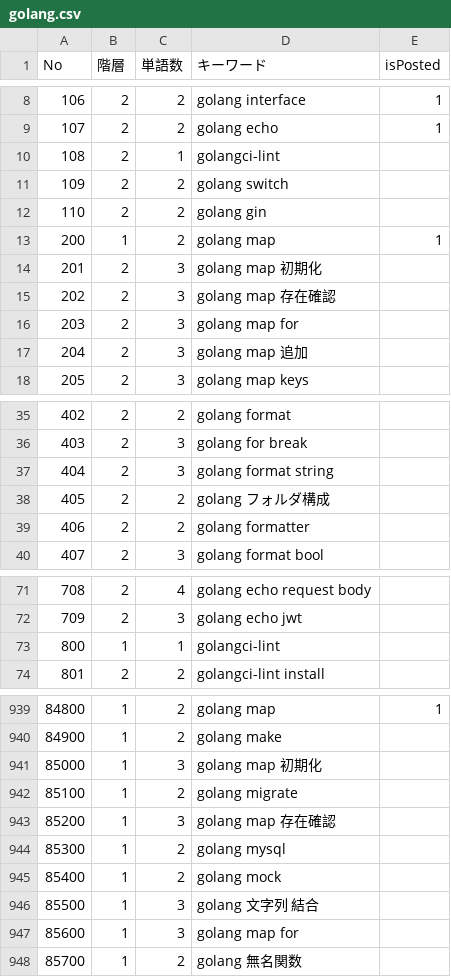
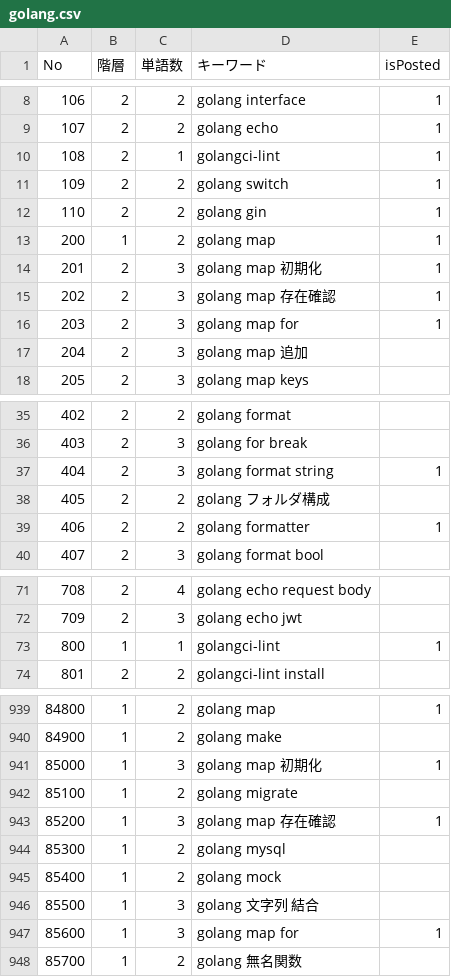
Before and after one commit to biki-cloud/AutomateBlogPost, a CSV file: seo-keyword-files/golang.csv, drawn as a sheet; only a part is shown, gaps mark what is left out; the diff covers the shown part only.

```diff
--- a/seo-keyword-files/golang.csv
+++ b/seo-keyword-files/golang.csv
@@ -9,9 +9,9 @@ No,階層,単語数,キーワード,isPosted
 107,2,2,golang echo,1
-108,2,1,golangci-lint,
-109,2,2,golang switch,
-110,2,2,golang gin,
+108,2,1,golangci-lint,1
+109,2,2,golang switch,1
+110,2,2,golang gin,1
 200,1,2,golang map,1
-201,2,3,golang map 初期化,
-202,2,3,golang map 存在確認,
-203,2,3,golang map for,
+201,2,3,golang map 初期化,1
+202,2,3,golang map 存在確認,1
+203,2,3,golang map for,1
 204,2,3,golang map 追加,
@@ -36,5 +36,5 @@ No,階層,単語数,キーワード,isPosted
 403,2,3,golang for break,
-404,2,3,golang format string,
+404,2,3,golang format string,1
 405,2,2,golang フォルダ構成,
-406,2,2,golang formatter,
+406,2,2,golang formatter,1
 407,2,3,golang format bool,
@@ -72,3 +72,3 @@ No,階層,単語数,キーワード,isPosted
 709,2,3,golang echo jwt,
-800,1,1,golangci-lint,
+800,1,1,golangci-lint,1
 801,2,2,golangci-lint install,
@@ -940,5 +940,5 @@ No,階層,単語数,キーワード,isPosted
 84900,1,2,golang make,
-85000,1,3,golang map 初期化,
+85000,1,3,golang map 初期化,1
 85100,1,2,golang migrate,
-85200,1,3,golang map 存在確認,
+85200,1,3,golang map 存在確認,1
 85300,1,2,golang mysql,
@@ -946,3 +946,3 @@ No,階層,単語数,キーワード,isPosted
 85500,1,3,golang 文字列 結合,
-85600,1,3,golang map for,
+85600,1,3,golang map for,1
 85700,1,2,golang 無名関数,
```
Also changed, not shown: 7 edited cells elsewhere in this file, 2 other files.
